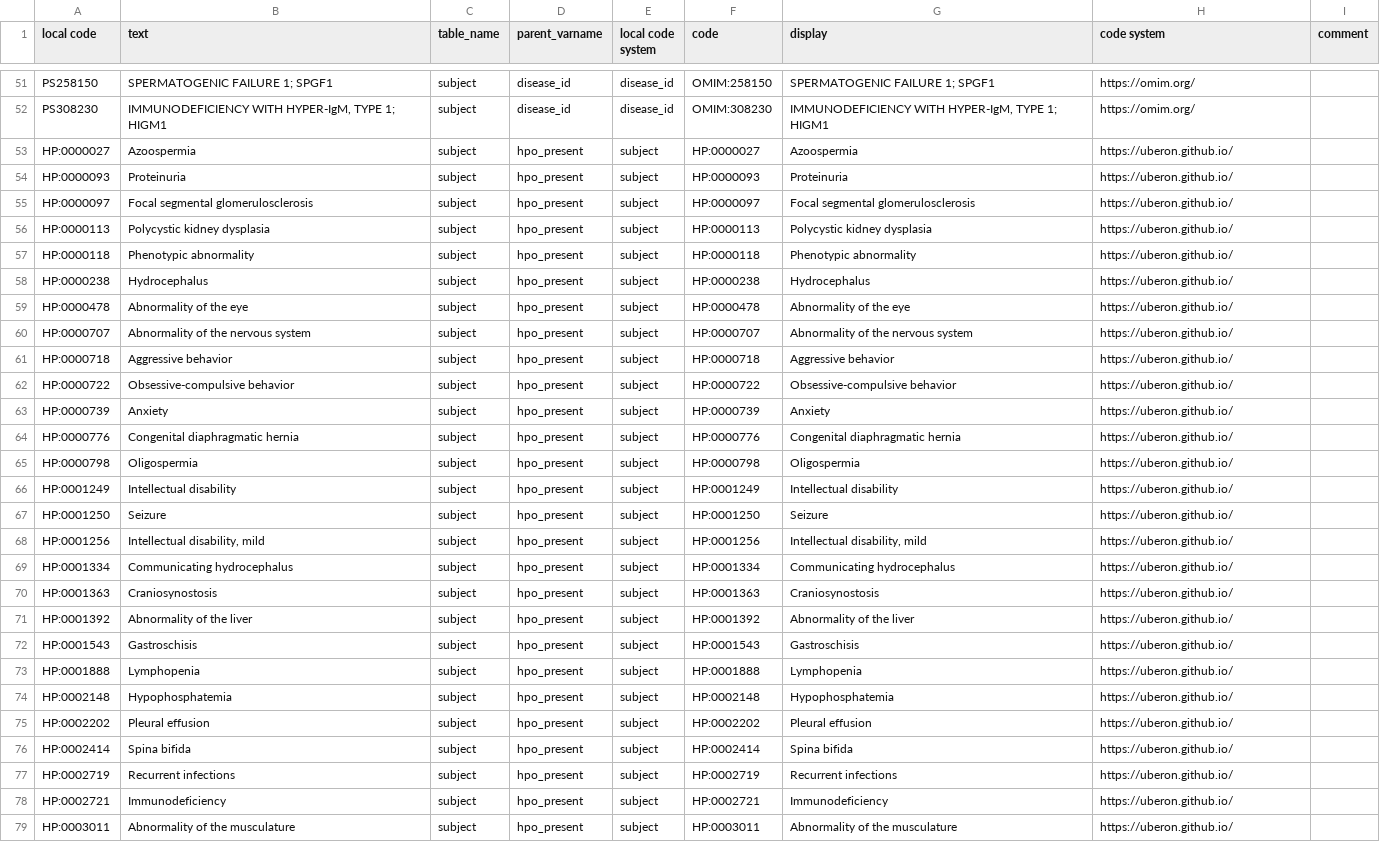
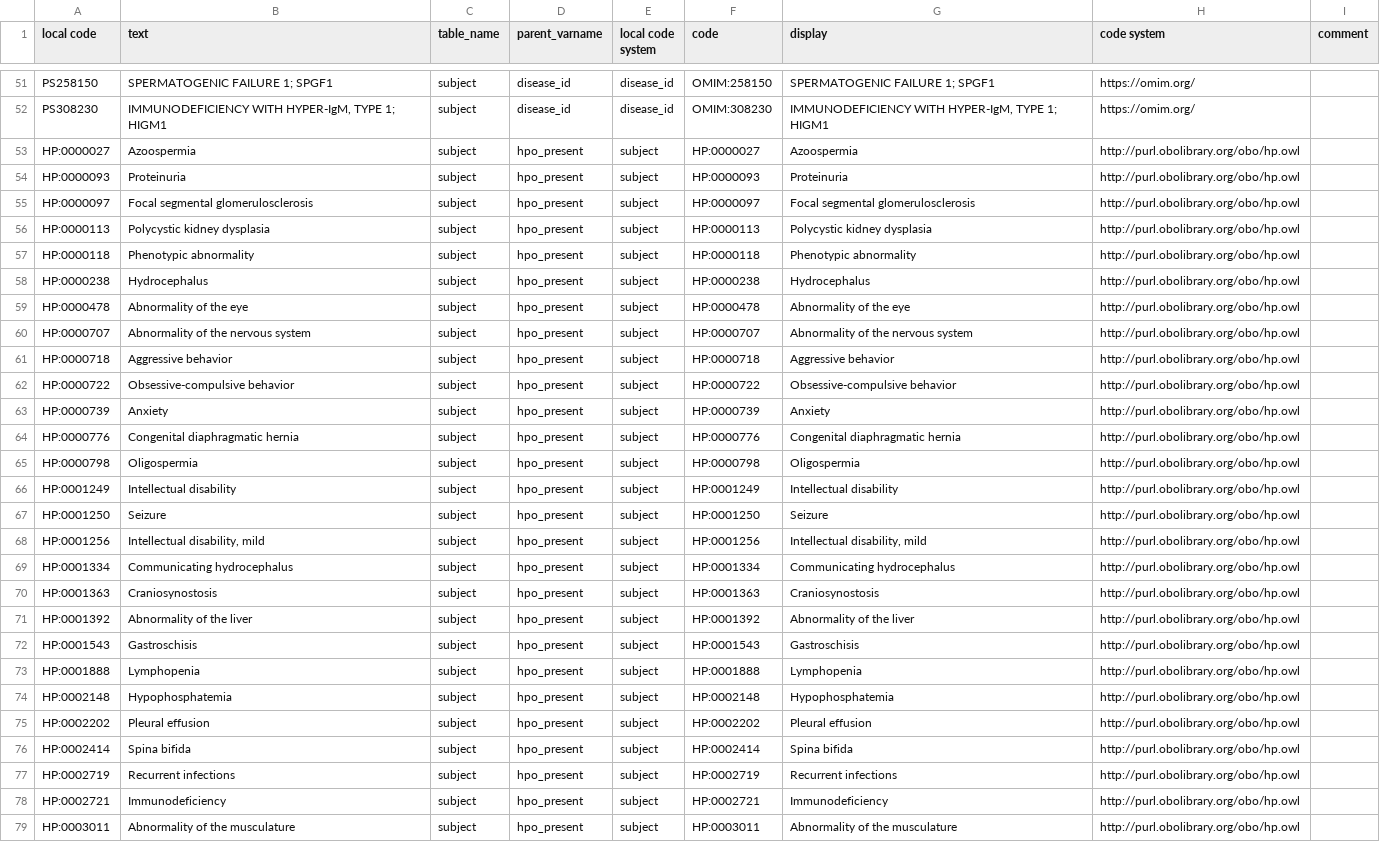
Before and after one commit to anvilproject/cmg-fhir-projectors, a CSV file: harmony/yale/cmg-harmony.csv, drawn as a sheet; only a part is shown, gaps mark what is left out; the diff covers the shown part only; the diff names each change by its address in the sheet, - before the commit and + after, or states it on an @@ line.

```diff
--- a/harmony/yale/cmg-harmony.csv
+++ b/harmony/yale/cmg-harmony.csv
-H53:H79 (code system): https://uberon.github.io/
+H53:H79 (code system): http://purl.obolibrary.org/obo/hp.owl
```
Also changed, not shown: 1 removed row and 27 edited cells elsewhere in this file, harmony/uw/cmg-harmony.csv, 3 other files.
